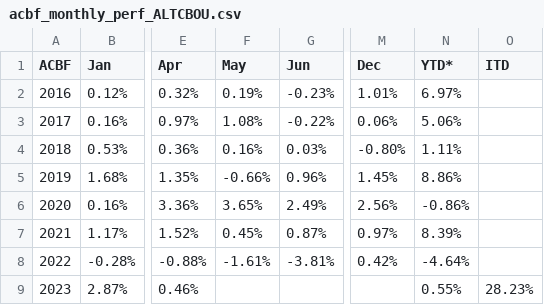
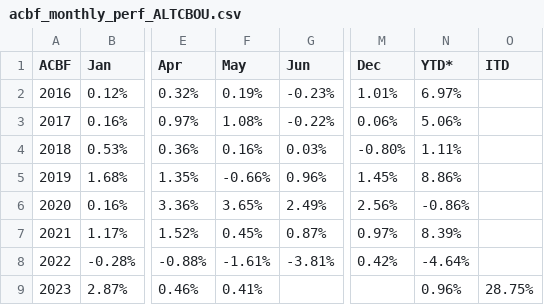
Before and after one commit to MuhmmadHamzatahir/altanawealth, a CSV file: assets/chart-data/acbf_monthly_perf_ALTCBOU.csv, drawn as a sheet; only a part is shown, gaps mark what is left out; the diff names each change by its address in the sheet, - before the commit and + after, or states it on an @@ line.

Commit message:
Upload: assets/chart-data/acbf_monthly_perf_ALTCBOU.csv

```diff
--- a/assets/chart-data/acbf_monthly_perf_ALTCBOU.csv
+++ b/assets/chart-data/acbf_monthly_perf_ALTCBOU.csv
-F9 (May): (empty)
+F9 (May): 0.41%
-N9 (YTD*): 0.55%
+N9 (YTD*): 0.96%
-O9 (ITD): 28.23%
+O9 (ITD): 28.75%
```
